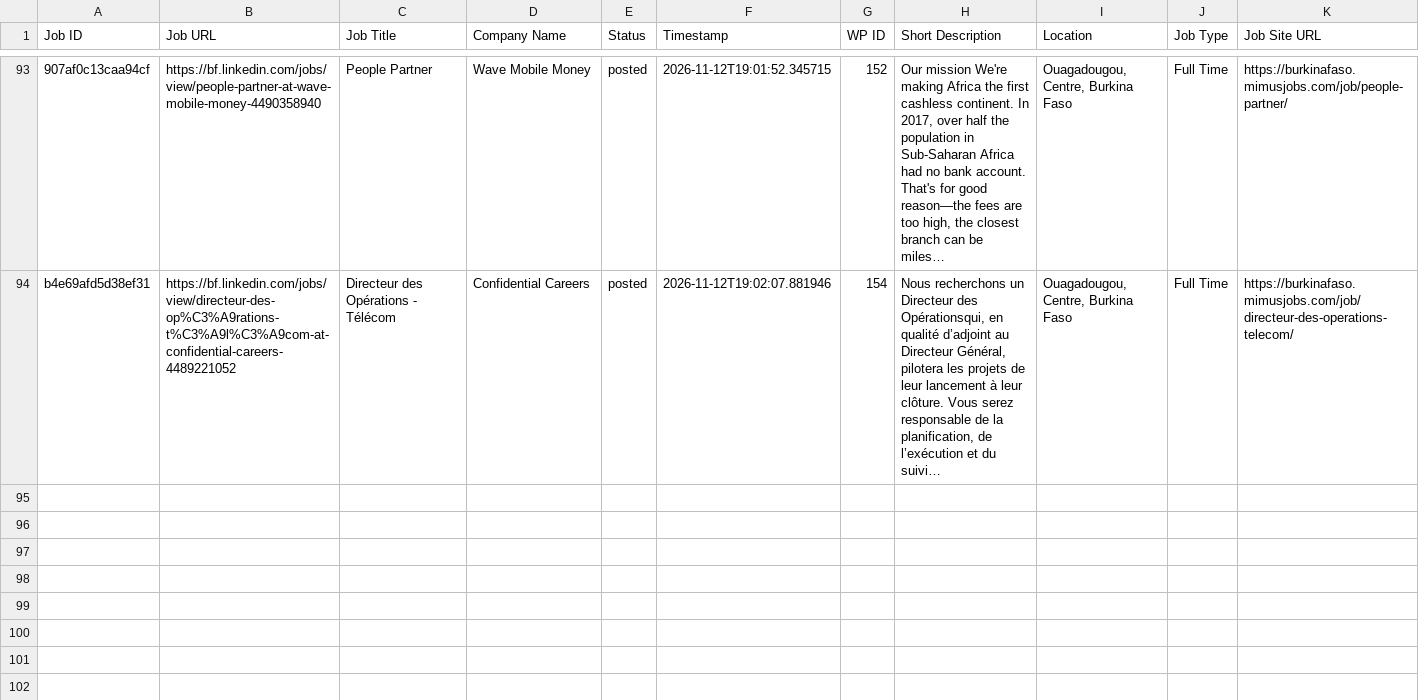
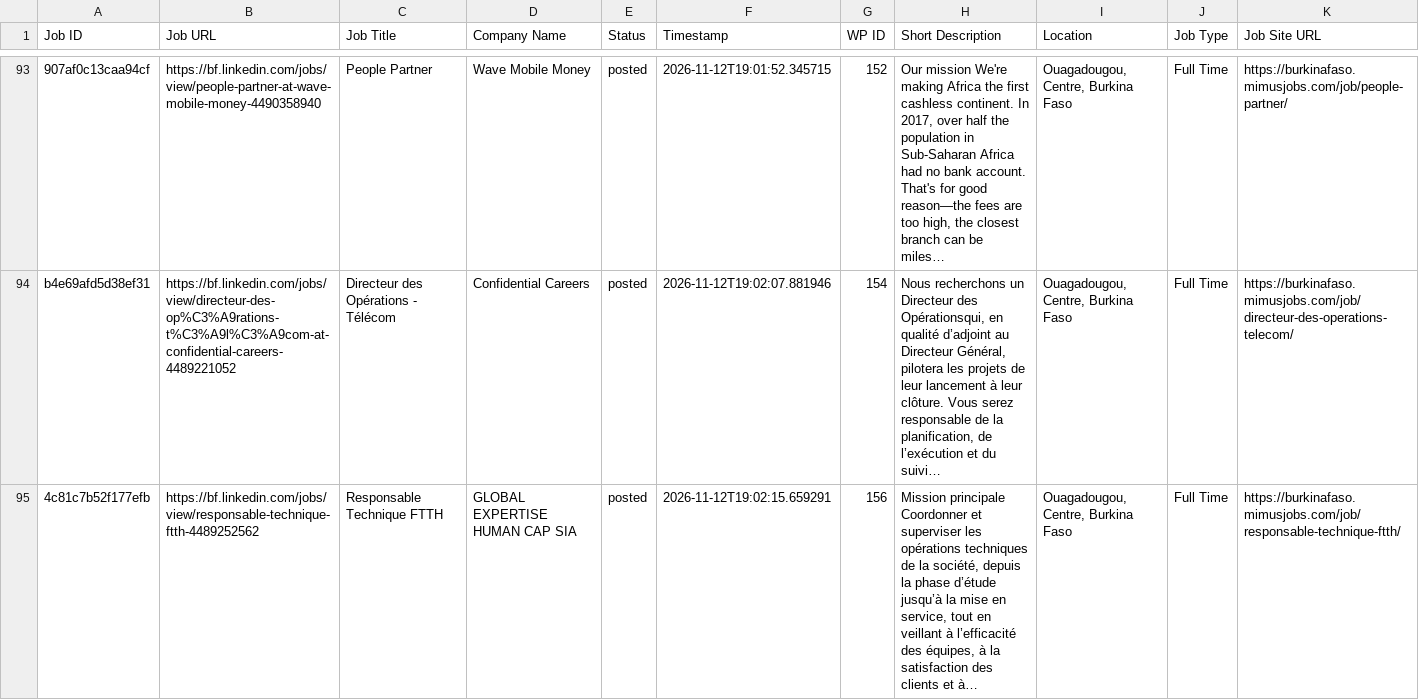
Before and after one commit to vindoky/bf, a CSV file: processed_jobs_burkina_faso.csv, drawn as a sheet; only a part is shown, gaps mark what is left out; the diff names each change by its address in the sheet, - before the commit and + after, or states it on an @@ line.

```diff
--- a/processed_jobs_burkina_faso.csv
+++ b/processed_jobs_burkina_faso.csv
+row 95: 4c81c7b52f177efb | https://bf.linkedin.com/jobs/view/responsable-technique-ftth-4489252562 | Responsable Technique FTTH | GLOBAL EXPERTISE HUMAN CAP SIA | posted | 2026-11-12T19:02:15.659291 | 156 | Mission principale Coordonner et superviser les opérations techniques de la société, depuis la phase d’étude jusqu’à la mise en service, tout en veillant à l’efficacité des équipes, à la satisfaction des clients et à… | Ouagadougou, Centre, Burkina Faso | Full Time | https://burkinafaso.mimusjobs.com/job/responsable-technique-ftth/
```
